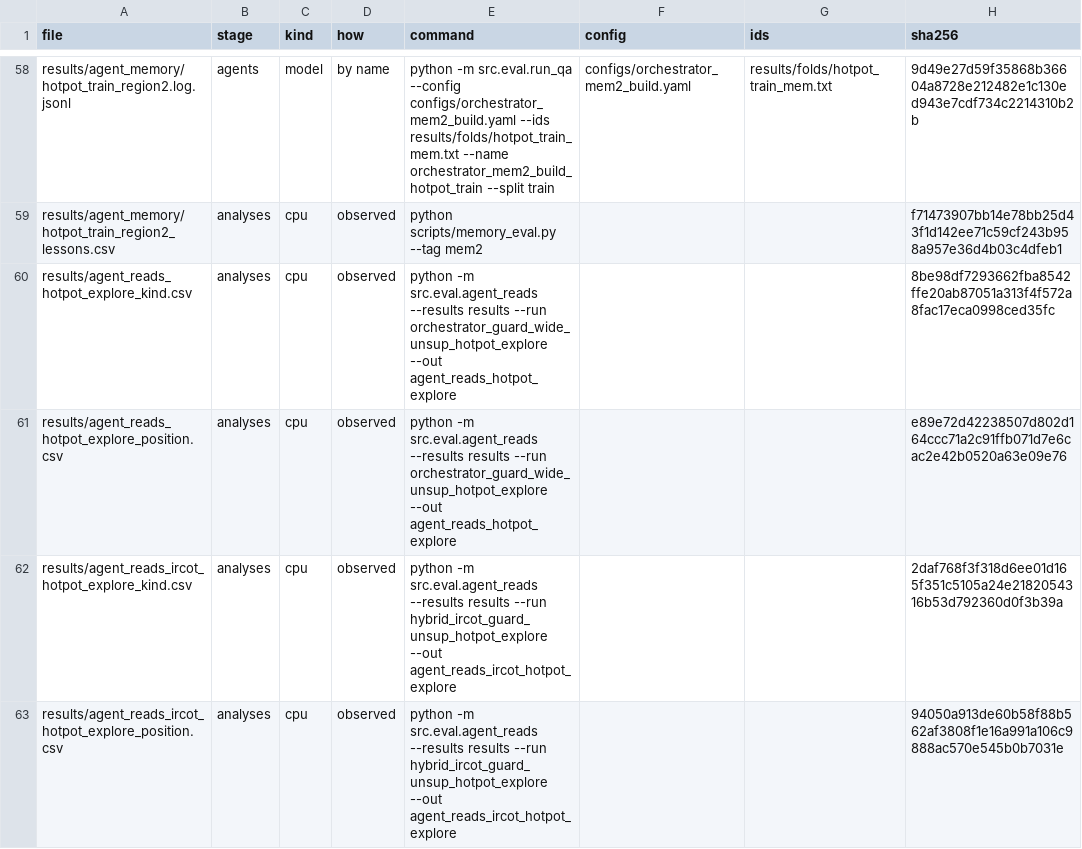
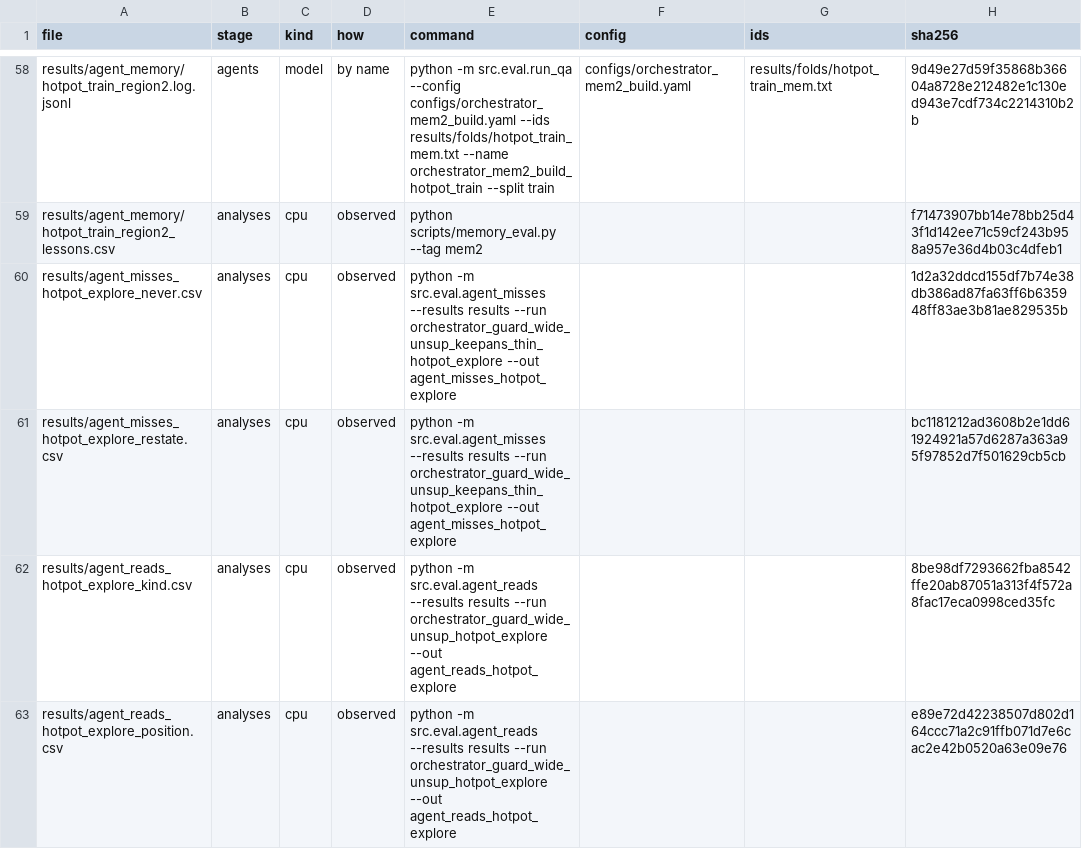
Before and after one commit to YigeLi8/honest-multihop-rag, a CSV file: results/manifest.csv, drawn as a sheet; only a part is shown, gaps mark what is left out; the shorter side is filled out with more unchanged rows.

Commit message:
from the traces: the 28 never retrieved on the round 4 agent are 4 titles, 18 gold paragraphs retrieved without the answer sentence (15 with a neighbour retrieved) and 6 never searched for; restating plans and the cap give no target

```diff
--- a/results/manifest.csv
+++ b/results/manifest.csv
@@ -59,2 +59,4 @@ results/agent_memory/hotpot_train_region2.log.jsonl,agents,model,by name,python
 results/agent_memory/hotpot_train_region2_lessons.csv,analyses,cpu,observed,python scripts/memory_eval.py --tag mem2,,,f71473907bb14e78bb25d43f1d142ee71c59cf243b958a957e36d4b03c4dfeb1
+results/agent_misses_hotpot_explore_never.csv,analyses,cpu,observed,python -m src.eval.agent_misses --results results --run orchestrator_guard_wide_unsup_keepans_thin_hotpot_explore --out agent_misses_hotpot_explore,,,1d2a32ddcd155df7b74e38db386ad87fa63ff6b635948ff83ae3b81ae829535b
+results/agent_misses_hotpot_explore_restate.csv,analyses,cpu,observed,python -m src.eval.agent_misses --results results --run orchestrator_guard_wide_unsup_keepans_thin_hotpot_explore --out agent_misses_hotpot_explore,,,bc1181212ad3608b2e1dd61924921a57d6287a363a95f97852d7f501629cb5cb
 results/agent_reads_hotpot_explore_kind.csv,analyses,cpu,observed,python -m src.eval.agent_reads --results results --run orchestrator_guard_wide_unsup_hotpot_explore --out agent_reads_hotpot_explore,,,8be98df7293662fba8542ffe20ab87051a313f4f572a8fac17eca0998ced35fc
```
Also changed, not shown: 6 other files.
